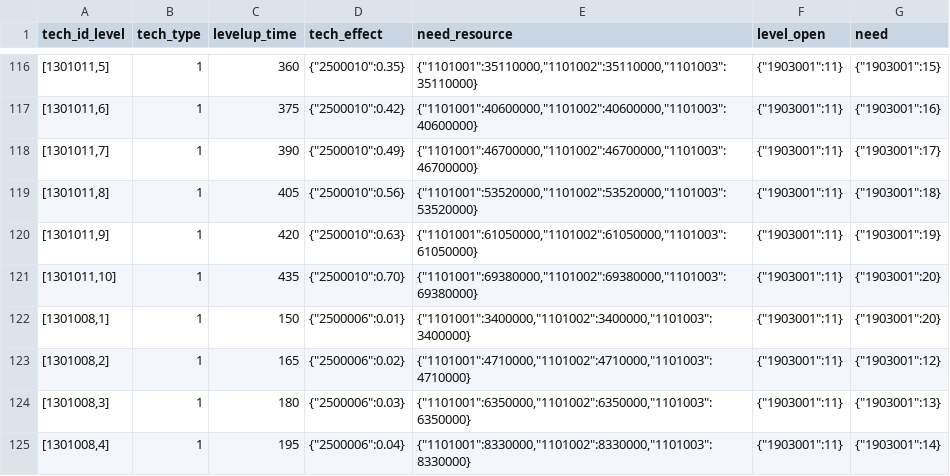
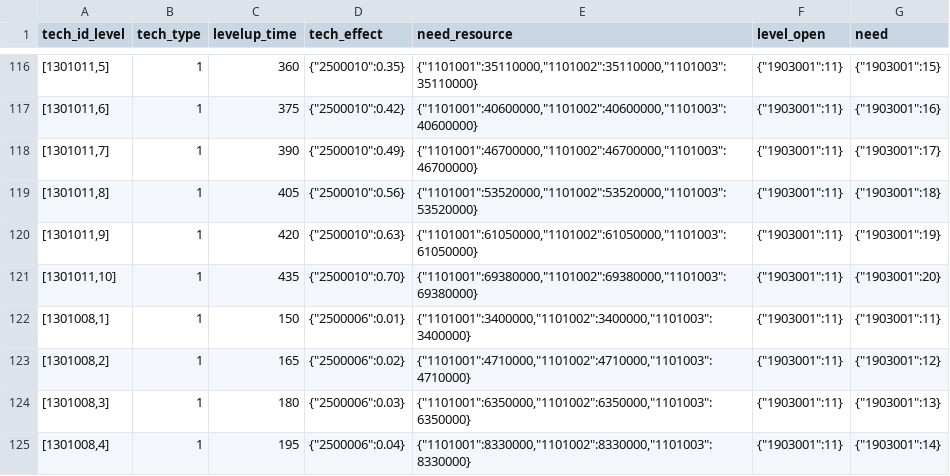
Before and after one commit to kspine/solution_pk, a CSV file: etc/poseidon/empery_center_data/City_College_tech.csv, drawn as a sheet; only a part is shown, gaps mark what is left out.

Commit message:
data.

```diff
--- a/etc/poseidon/empery_center_data/City_College_tech.csv
+++ b/etc/poseidon/empery_center_data/City_College_tech.csv
@@ -121,3 +121,3 @@ tech_id_level,tech_type,levelup_time,tech_effect,need_resource,level_open,need
 "[1301011,10]",1,435,"{""2500010"":0.70}","{""1101001"":69380000,""1101002"":69380000,""1101003"":69380000}","{""1903001"":11}","{""1903001"":20}"
-"[1301008,1]",1,150,"{""2500006"":0.01}","{""1101001"":3400000,""1101002"":3400000,""1101003"":3400000}","{""1903001"":11}","{""1903001"":20}"
+"[1301008,1]",1,150,"{""2500006"":0.01}","{""1101001"":3400000,""1101002"":3400000,""1101003"":3400000}","{""1903001"":11}","{""1903001"":11}"
 "[1301008,2]",1,165,"{""2500006"":0.02}","{""1101001"":4710000,""1101002"":4710000,""1101003"":4710000}","{""1903001"":11}","{""1903001"":12}"
```
Also changed, not shown: 1 other file.
